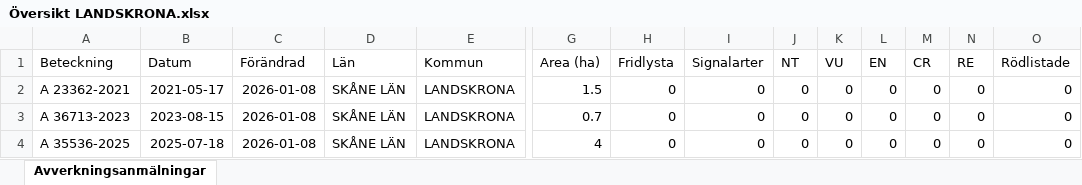
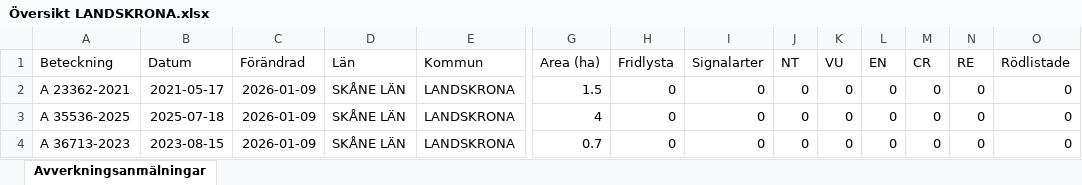
Before and after one commit to klasma/Logging_1282, an Excel workbook: Översikt LANDSKRONA.xlsx, sheet Avverkningsanmälningar, drawn as a sheet; only a part is shown, gaps mark what is left out; values as stored, in another font and other column widths than the file's, no borders; removed rows and columns are numbered as before the commit, all else as after; rows hold the shown columns only; the diff names each change by its address in the sheet, - before the commit and + after, or states it on an @@ line.

```diff
--- a/Översikt LANDSKRONA.xlsx (sheet Avverkningsanmälningar)
+++ b/Översikt LANDSKRONA.xlsx (sheet Avverkningsanmälningar)
-C2 (Förändrad): 2026-01-08
+C2 (Förändrad): 2026-01-09
-row 3: A 36713-2023 | 2023-08-15 | 2026-01-08 | SKÅNE LÄN | LANDSKRONA | 0.7 | 0 | 0 | 0 | 0 | 0 | 0 | 0 | 0
-C3 (Förändrad): 2026-01-08
+C3 (Förändrad): 2026-01-09
+row 4: A 36713-2023 | 2023-08-15 | 2026-01-09 | SKÅNE LÄN | LANDSKRONA | 0.7 | 0 | 0 | 0 | 0 | 0 | 0 | 0 | 0
```
Also changed, not shown: 1 other file.
